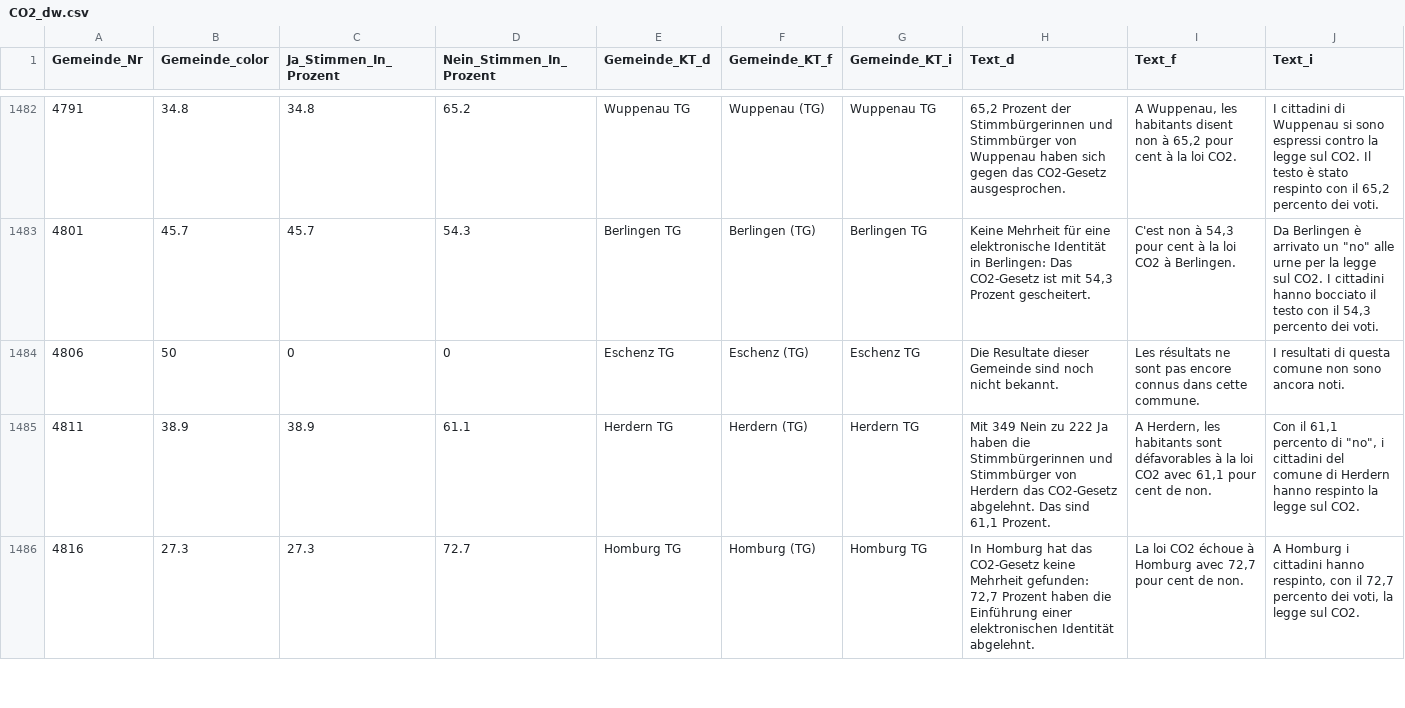
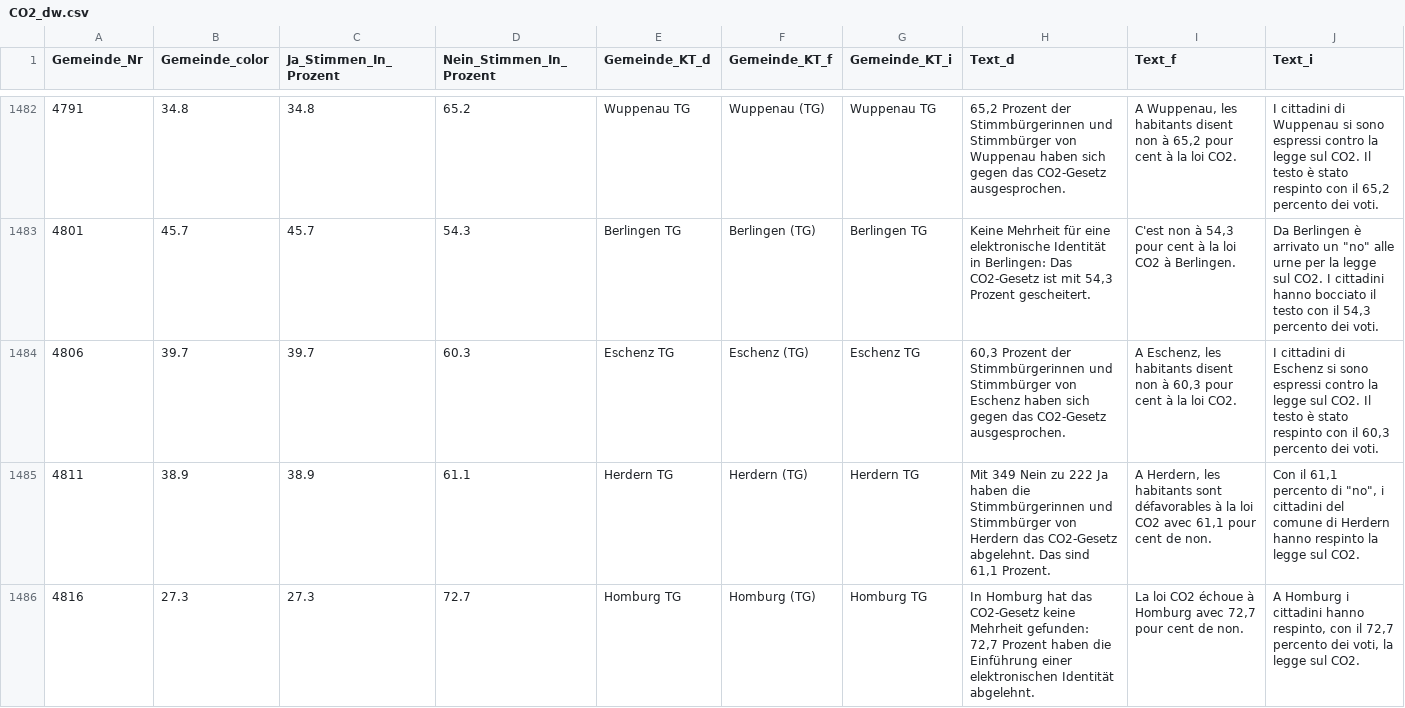
Before and after one commit to awp-finanznachrichten/lena_juni2021, a CSV file: Output/CO2_dw.csv, drawn as a sheet; only a part is shown, gaps mark what is left out.

```diff
--- a/Output/CO2_dw.csv
+++ b/Output/CO2_dw.csv
@@ -1483,3 +1483,3 @@
 4801,45.7,45.7,54.3,"Berlingen TG","Berlingen (TG)","Berlingen TG","Keine Mehrheit für eine elektronische Identität in Berlingen: Das CO2-Gesetz ist mit 54,3 Prozent gescheitert.","C'est non à 54,3 pour cent à la loi CO2 à Berlingen.","Da Berlingen è arrivato un ""no"" alle urne per la legge sul CO2. I cittadini hanno bocciato il testo con il 54,3 percento dei voti."
-4806,50,0,0,"Eschenz TG","Eschenz (TG)","Eschenz TG","Die Resultate dieser Gemeinde sind noch nicht bekannt.","Les résultats ne sont pas encore connus dans cette commune.","I resultati di questa comune non sono ancora noti."
+4806,39.7,39.7,60.3,"Eschenz TG","Eschenz (TG)","Eschenz TG","60,3 Prozent der Stimmbürgerinnen und Stimmbürger von Eschenz haben sich gegen das CO2-Gesetz ausgesprochen.","A Eschenz, les habitants disent non à 60,3 pour cent à la loi CO2.","I cittadini di Eschenz si sono espressi contro la legge sul CO2. Il testo è stato respinto con il 60,3 percento dei voti."
 4811,38.9,38.9,61.1,"Herdern TG","Herdern (TG)","Herdern TG","Mit 349 Nein zu 222 Ja haben die Stimmbürgerinnen und Stimmbürger von Herdern das CO2-Gesetz abgelehnt. Das sind 61,1 Prozent.","A Herdern, les habitants sont défavorables à la loi CO2 avec 61,1 pour cent de non.","Con il 61,1 percento di ""no"", i cittadini del comune di Herdern hanno respinto la legge sul CO2."
```
Also changed, not shown: Output/CO2_all_data.csv, Output/Covid-19_all_data.csv, 14 other files.
